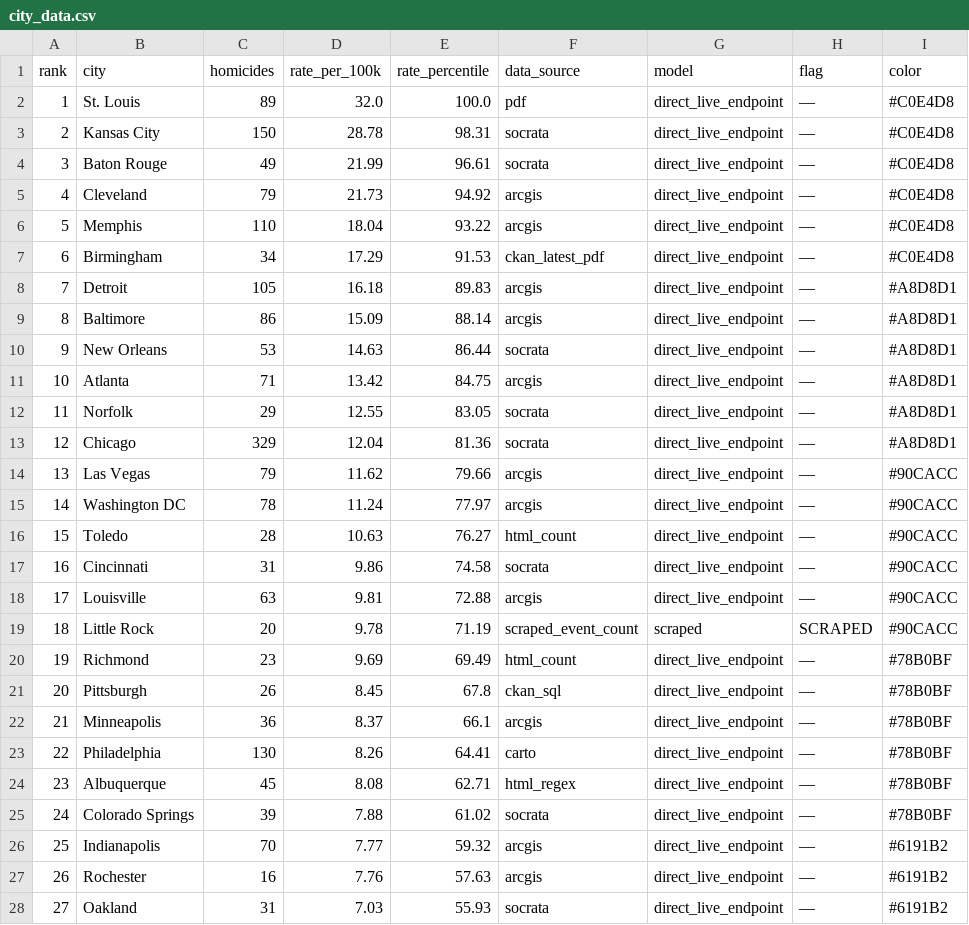
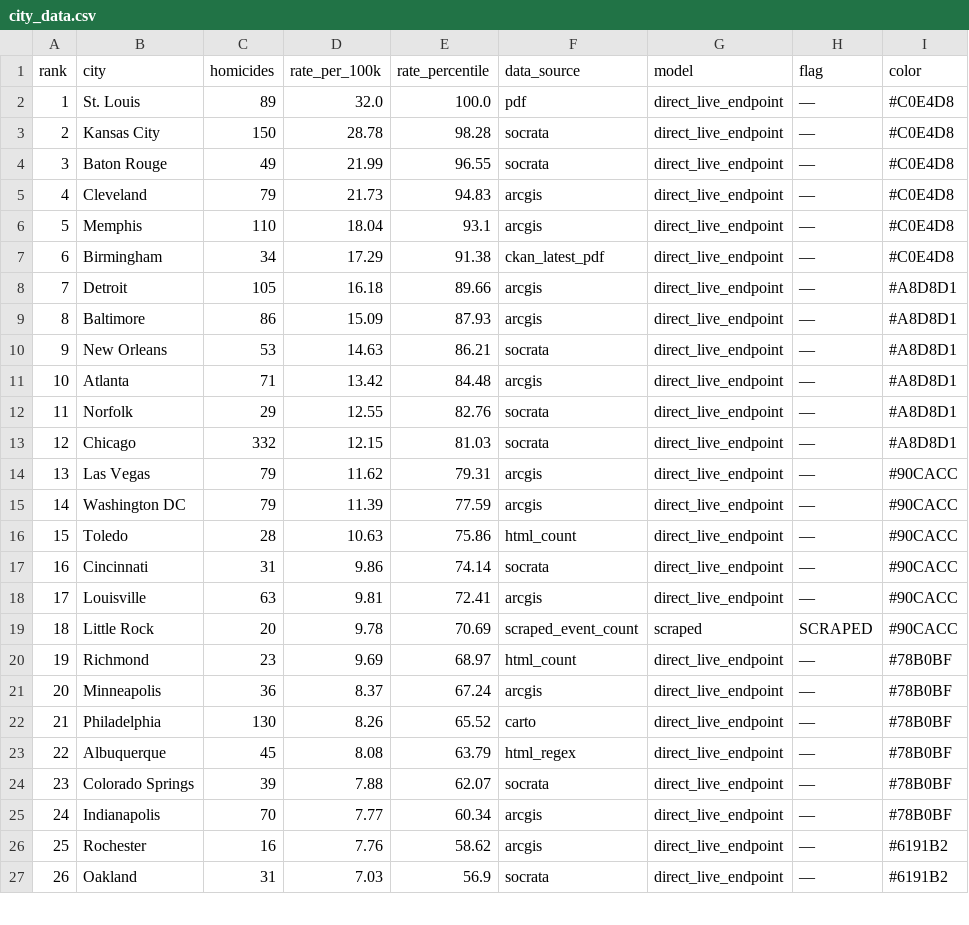
Before and after one commit to ro00archworkall/homicide_tracker, a CSV file: src/data/city_data.csv, drawn as a sheet; only a part is shown; removed rows and columns are numbered as before the commit, all else as after; the diff covers the shown part only; the diff names each change by its address in the sheet, - before the commit and + after, or states it on an @@ line.

```diff
--- a/src/data/city_data.csv
+++ b/src/data/city_data.csv
-E3 (rate_percentile): 98.31
+E3 (rate_percentile): 98.28
-E4 (rate_percentile): 96.61
+E4 (rate_percentile): 96.55
-E5 (rate_percentile): 94.92
+E5 (rate_percentile): 94.83
-E6 (rate_percentile): 93.22
+E6 (rate_percentile): 93.1
-E7 (rate_percentile): 91.53
+E7 (rate_percentile): 91.38
-E8 (rate_percentile): 89.83
+E8 (rate_percentile): 89.66
-E9 (rate_percentile): 88.14
+E9 (rate_percentile): 87.93
-E10 (rate_percentile): 86.44
+E10 (rate_percentile): 86.21
-E11 (rate_percentile): 84.75
+E11 (rate_percentile): 84.48
-E12 (rate_percentile): 83.05
+E12 (rate_percentile): 82.76
-C13 (homicides): 329
+C13 (homicides): 332
-D13 (rate_per_100k): 12.04
+D13 (rate_per_100k): 12.15
-E13 (rate_percentile): 81.36
+E13 (rate_percentile): 81.03
-E14 (rate_percentile): 79.66
+E14 (rate_percentile): 79.31
-C15 (homicides): 78
+C15 (homicides): 79
-D15 (rate_per_100k): 11.24
+D15 (rate_per_100k): 11.39
-E15 (rate_percentile): 77.97
+E15 (rate_percentile): 77.59
-E16 (rate_percentile): 76.27
+E16 (rate_percentile): 75.86
-E17 (rate_percentile): 74.58
+E17 (rate_percentile): 74.14
-E18 (rate_percentile): 72.88
+E18 (rate_percentile): 72.41
-E19 (rate_percentile): 71.19
+E19 (rate_percentile): 70.69
-E20 (rate_percentile): 69.49
+E20 (rate_percentile): 68.97
-row 21: 20 | Pittsburgh | 26 | 8.45 | 67.8 | ckan_sql | direct_live_endpoint | — | #78B0BF
@@ column A (rank) renumbered between rows 21 and 60 @@
-E21 (rate_percentile): 66.1
+E21 (rate_percentile): 67.24
-E22 (rate_percentile): 64.41
+E22 (rate_percentile): 65.52
-E23 (rate_percentile): 62.71
+E23 (rate_percentile): 63.79
-E24 (rate_percentile): 61.02
+E24 (rate_percentile): 62.07
-E25 (rate_percentile): 59.32
+E25 (rate_percentile): 60.34
-I25 (color): #6191B2
+I25 (color): #78B0BF
-E26 (rate_percentile): 57.63
+E26 (rate_percentile): 58.62
-E27 (rate_percentile): 55.93
+E27 (rate_percentile): 56.9
```
Also changed, not shown: 29 edited cells elsewhere in this file, 1 other file.
